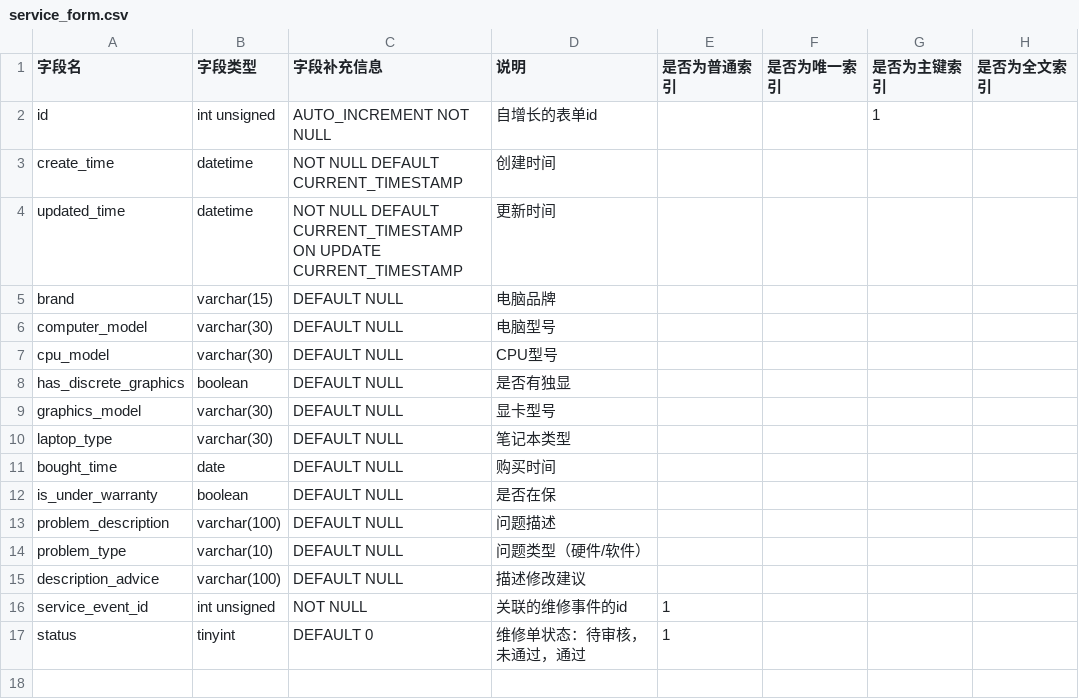
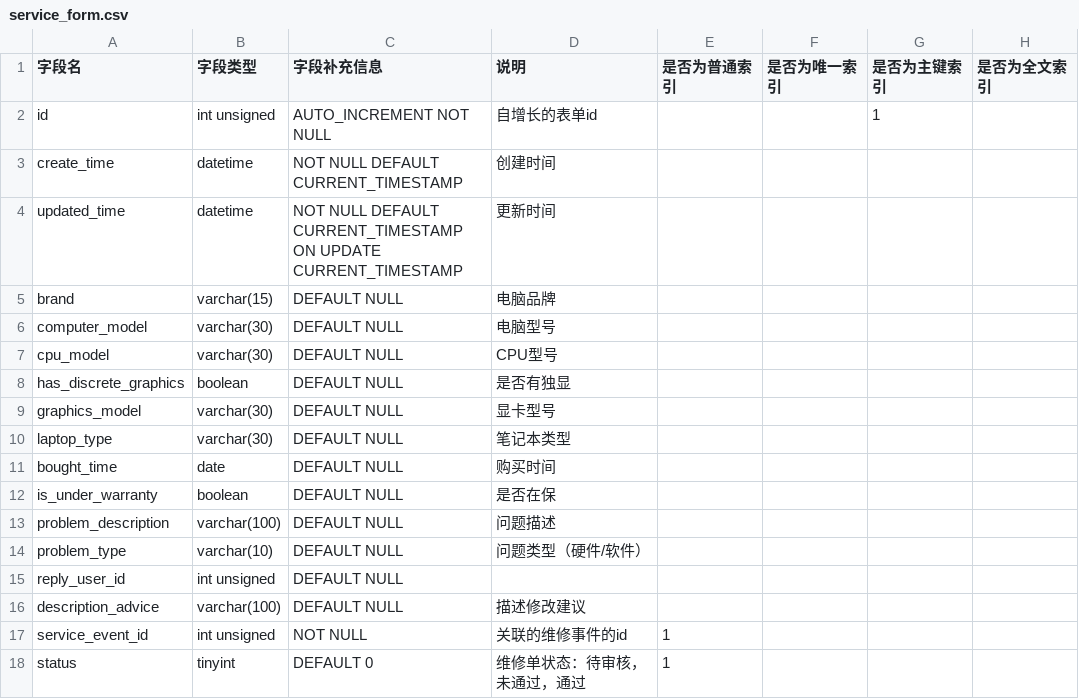
Before and after one commit to team-combinatorics/shuwashuwa-server, a CSV file: helpful_tools/database/csv/service_form.csv, drawn as a sheet; the diff names each change by its address in the sheet, - before the commit and + after, or states it on an @@ line.

```diff
--- a/helpful_tools/database/csv/service_form.csv
+++ b/helpful_tools/database/csv/service_form.csv
+row 15: reply_user_id | int unsigned | DEFAULT NULL
```
Also changed, not shown: 2 other files.
